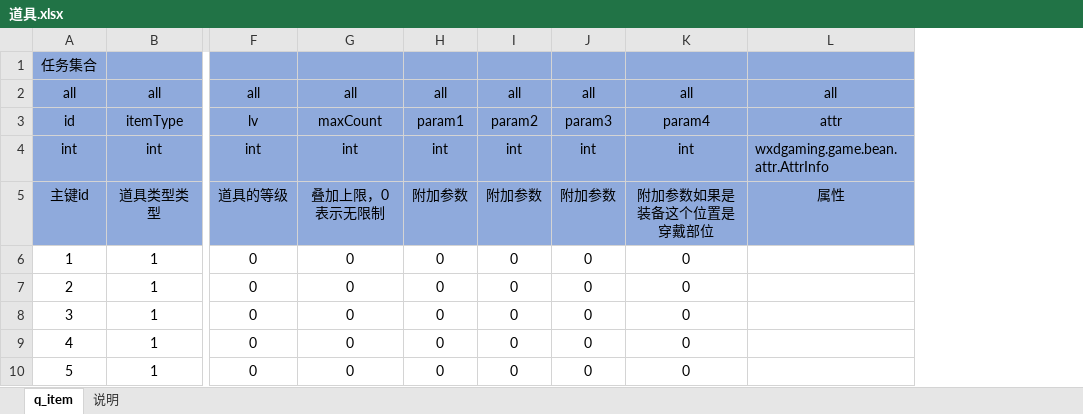
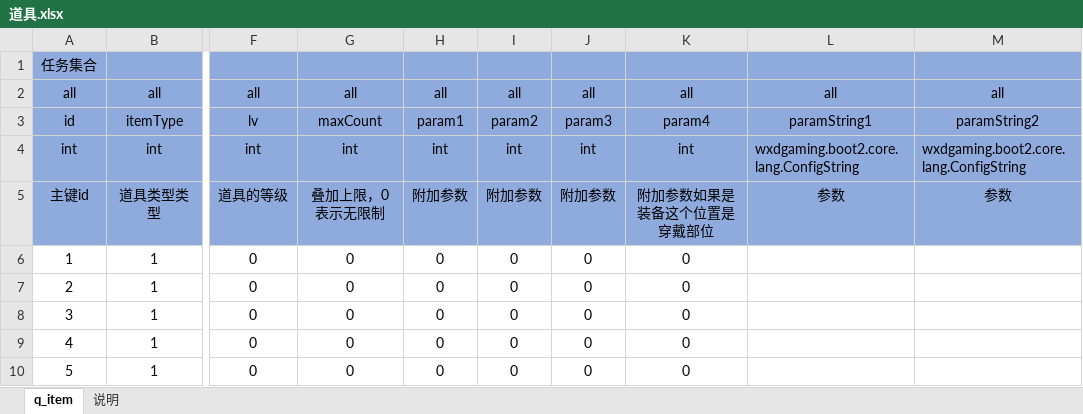
Before and after one commit to wxd-gaming/wxdgaming.boot2, an Excel workbook: wxdgaming.game.basic/src/main/cfg/道具.xlsx, sheet q_item, drawn as a sheet; only a part is shown, gaps mark what is left out; values as stored, in another font and other column widths than the file's, no borders; the diff names each change by its address in the sheet, - before the commit and + after, or states it on an @@ line.

```diff
--- a/wxdgaming.game.basic/src/main/cfg/道具.xlsx (sheet q_item)
+++ b/wxdgaming.game.basic/src/main/cfg/道具.xlsx (sheet q_item)
+column M, rows 2-5: all | paramString2 | wxdgaming.boot2.core.lang.ConfigString | 参数
-L3: attr
+L3: paramString1
-L4: wxdgaming.game.bean.attr.AttrInfo
+L4: wxdgaming.boot2.core.lang.ConfigString
-L5: 属性
+L5: 参数
```
Also changed, not shown: 37 other files.
